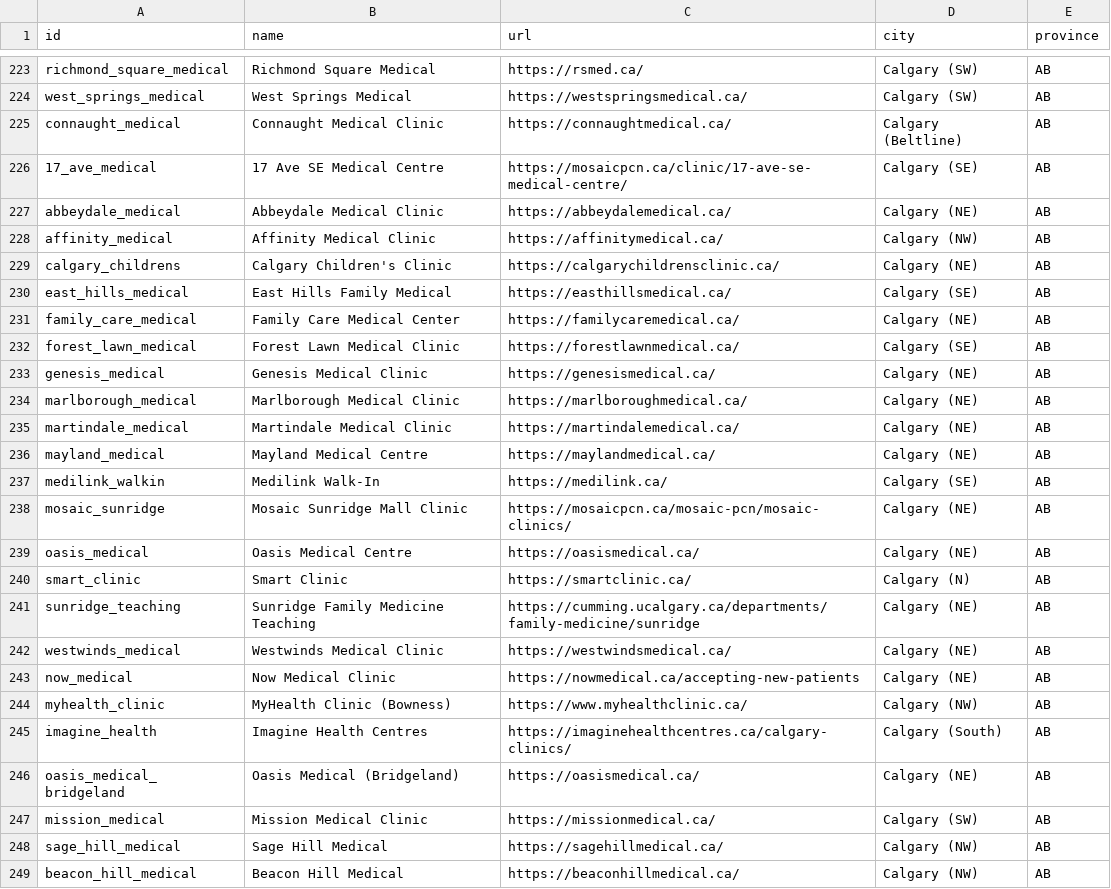
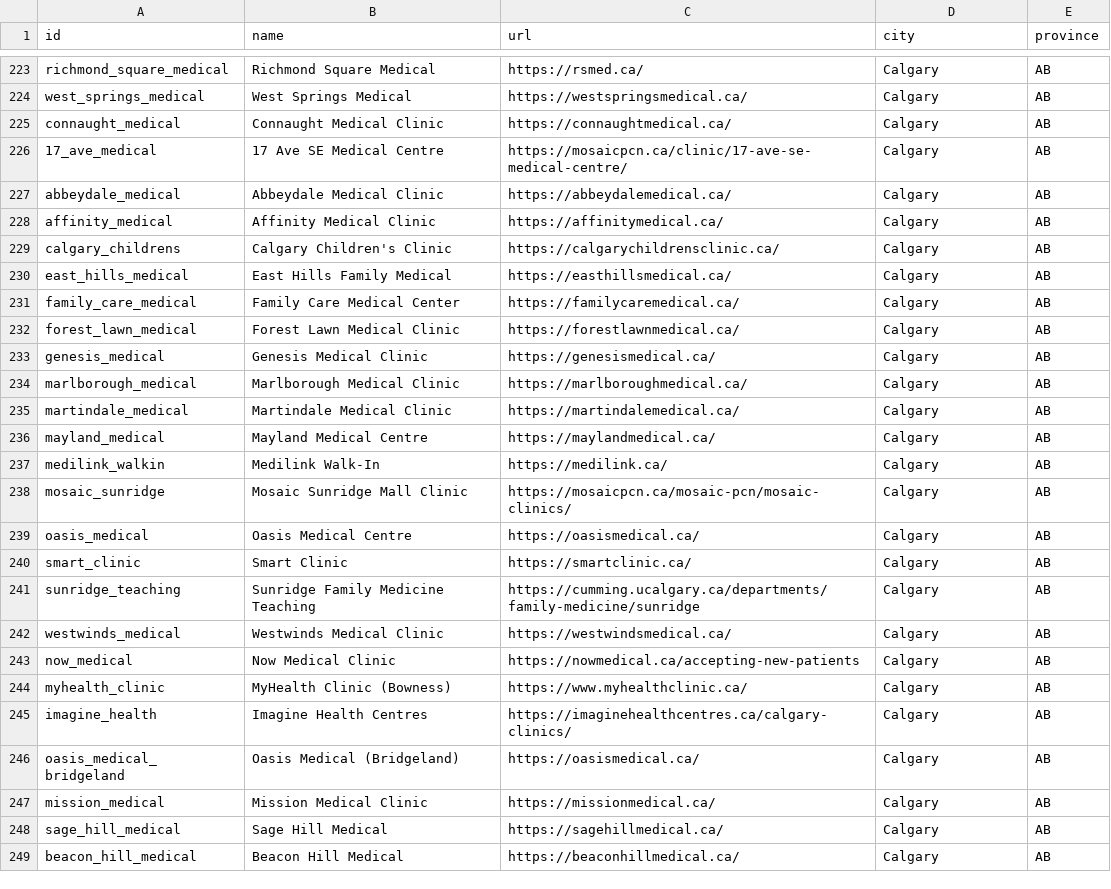
Before and after one commit to clinicscout-maker/clinic-scout, a CSV file: clinic_seed.csv, drawn as a sheet; only a part is shown, gaps mark what is left out; the diff covers the shown part only; the diff names each change by its address in the sheet, - before the commit and + after, or states it on an @@ line.

```diff
--- a/clinic_seed.csv
+++ b/clinic_seed.csv
-D223:D224 (city): Calgary (SW)
+D223:D224 (city): Calgary
-D225 (city): Calgary (Beltline)
+D225 (city): Calgary
-D226 (city): Calgary (SE)
+D226 (city): Calgary
-D227 (city): Calgary (NE)
+D227 (city): Calgary
-D228 (city): Calgary (NW)
+D228 (city): Calgary
-D229 (city): Calgary (NE)
+D229 (city): Calgary
-D230 (city): Calgary (SE)
+D230 (city): Calgary
-D231 (city): Calgary (NE)
+D231 (city): Calgary
-D232 (city): Calgary (SE)
+D232 (city): Calgary
-D233:D236 (city): Calgary (NE)
+D233:D236 (city): Calgary
-D237 (city): Calgary (SE)
+D237 (city): Calgary
-D238:D239 (city): Calgary (NE)
+D238:D239 (city): Calgary
-D240 (city): Calgary (N)
+D240 (city): Calgary
-D241:D243 (city): Calgary (NE)
+D241:D243 (city): Calgary
-D244 (city): Calgary (NW)
+D244 (city): Calgary
-D245 (city): Calgary (South)
+D245 (city): Calgary
-D246 (city): Calgary (NE)
+D246 (city): Calgary
-D247 (city): Calgary (SW)
+D247 (city): Calgary
-D248:D249 (city): Calgary (NW)
+D248:D249 (city): Calgary
```
Also changed, not shown: 52 edited cells elsewhere in this file, 7 other files.
